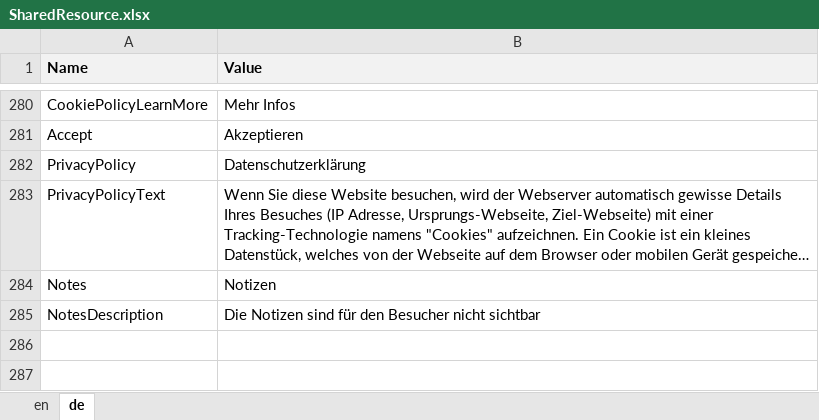
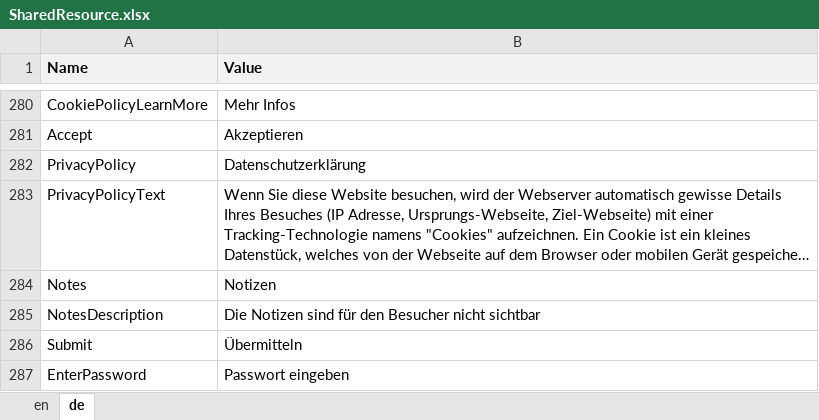
Before and after one commit to theodoracatos/vitae, an Excel workbook: Vitae/Library/Resources/SharedResource.xlsx, sheet de, drawn as a sheet; only a part is shown, gaps mark what is left out; long unchanged cells end in …; values as stored, in another font and other column widths than the file's, no borders; the diff names each change by its address in the sheet, - before the commit and + after, or states it on an @@ line.

Commit message:
Password dialog 50% implemented

```diff
--- a/Vitae/Library/Resources/SharedResource.xlsx (sheet de)
+++ b/Vitae/Library/Resources/SharedResource.xlsx (sheet de)
+row 286: Submit | Übermitteln
+row 287: EnterPassword | Passwort eingeben
```
Also changed, not shown: sheet en, 7 other files.
